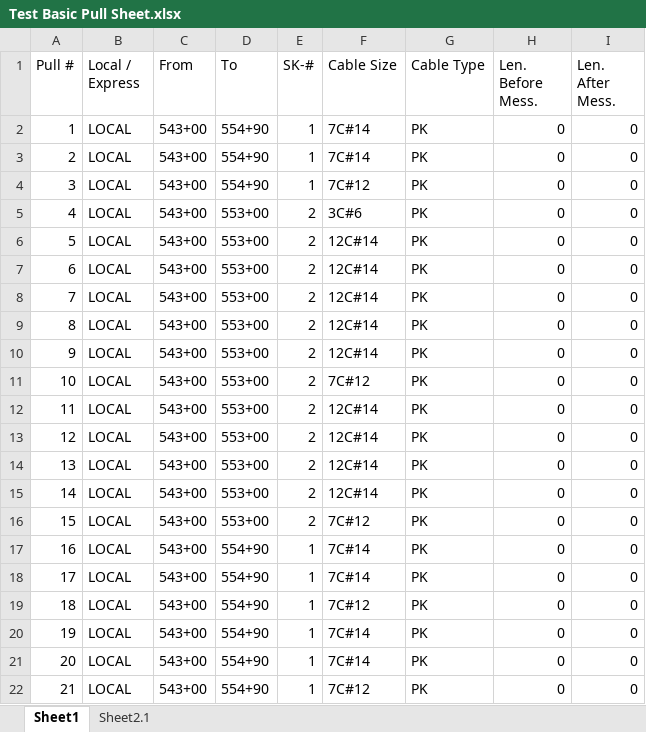
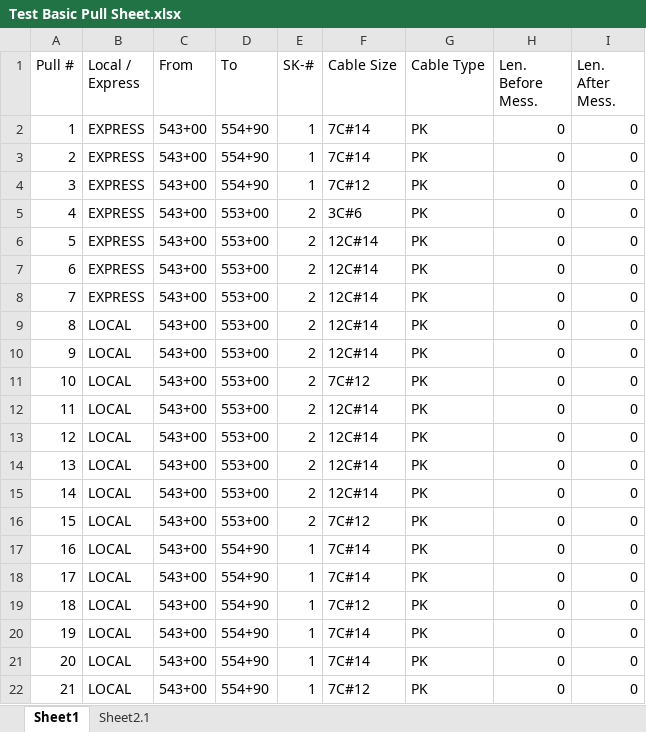
Before and after one commit to TCE-Innovation/Cable-Run-Optimizer, an Excel workbook: Test Basic Pull Sheet.xlsx, sheet Sheet1, drawn as a sheet; values as stored, in another font and other column widths than the file's, no borders; the diff names each change by its address in the sheet, - before the commit and + after, or states it on an @@ line.

```diff
--- a/Test Basic Pull Sheet.xlsx (sheet Sheet1)
+++ b/Test Basic Pull Sheet.xlsx (sheet Sheet1)
-B2:B8 (Local / Express): LOCAL
+B2:B8 (Local / Express): EXPRESS
```
Also changed, not shown: Output File.xlsx, 10 other files.
